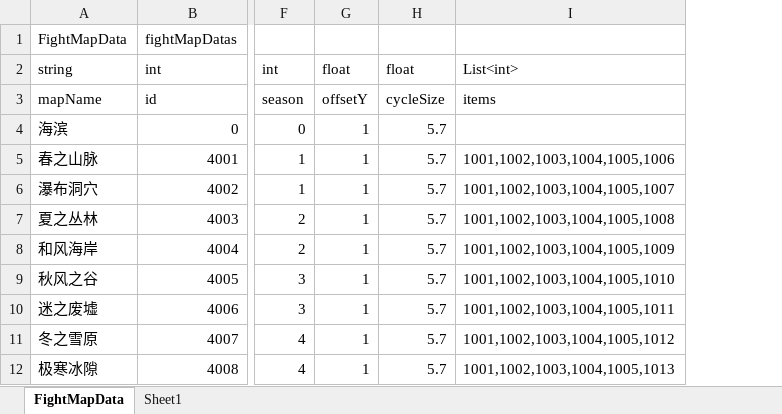
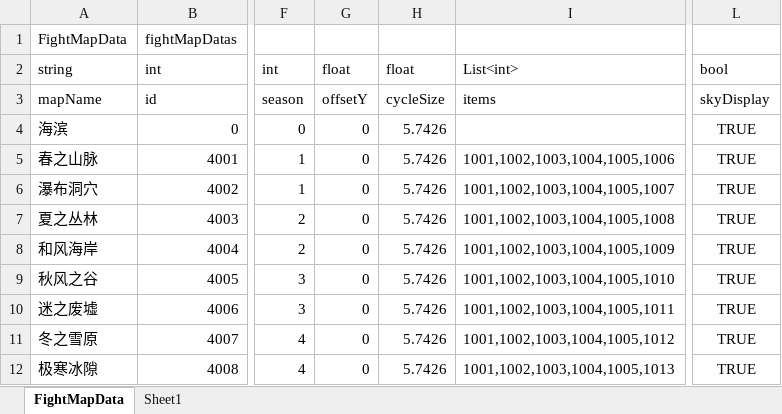
Before and after one commit to shanflyer/Rune-Factory, an Excel workbook: Datas/FightMapDataList.xlsx, sheet FightMapData, drawn as a sheet; only a part is shown, gaps mark what is left out; values as stored, in another font and other column widths than the file's, no borders; removed rows and columns are numbered as before the commit, all else as after; the diff names each change by its address in the sheet, - before the commit and + after, or states it on an @@ line.

```diff
--- a/Datas/FightMapDataList.xlsx (sheet FightMapData)
+++ b/Datas/FightMapDataList.xlsx (sheet FightMapData)
-column G, rows 2-12: float | offsetY | 1 | 1 | 1 | 1 | 1 | 1 | 1 | 1 | 1
-column H, rows 2-12: float | cycleSize | 5.7 | 5.7 | 5.7 | 5.7 | 5.7 | 5.7 | 5.7 | 5.7 | 5.7
+column G, rows 2-12: float | offsetY | 0 | 0 | 0 | 0 | 0 | 0 | 0 | 0 | 0
+column H, rows 2-12: float | cycleSize | 5.7426 | 5.7426 | 5.7426 | 5.7426 | 5.7426 | 5.7426 | 5.7426 | 5.7426 | 5.7426
+column L, rows 2-12: bool | skyDisplay | TRUE | TRUE | TRUE | TRUE | TRUE | TRUE | TRUE | TRUE | TRUE
```
Also changed, not shown: Datas/GameRandomDataList.xlsx, 35 other files.
